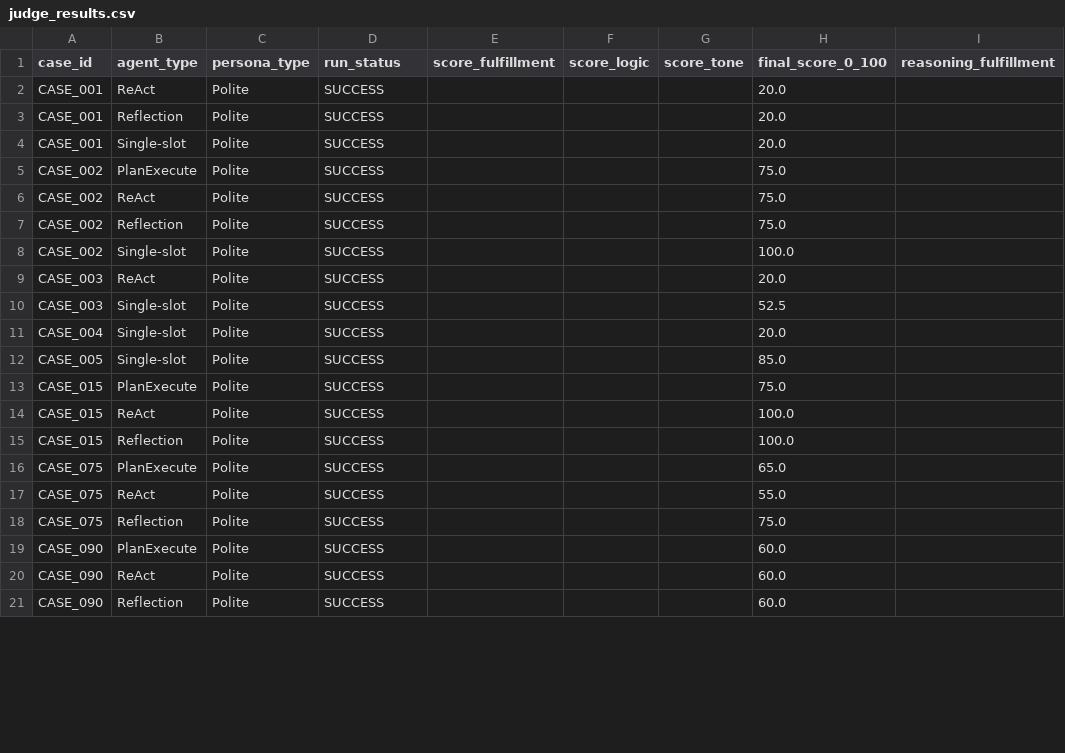
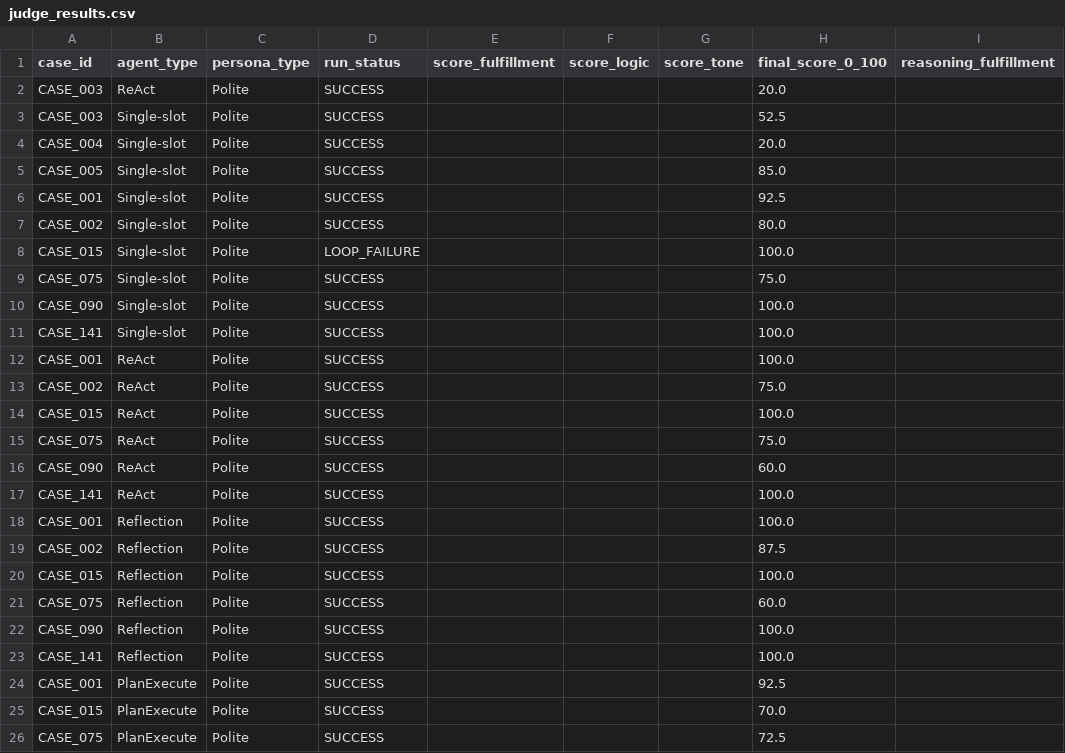
Before and after one commit to Dowgojashan/503-service-unavailable, a CSV file: outputs/judge_results.csv, drawn as a sheet; only a part is shown; removed rows and columns are numbered as before the commit, all else as after; rows hold the shown columns only; the diff covers the shown part only; the diff names each change by its address in the sheet, - before the commit and + after, or states it on an @@ line.

```diff
--- a/outputs/judge_results.csv
+++ b/outputs/judge_results.csv
-row 2: CASE_001 | ReAct | Polite | SUCCESS |  |  |  | 20.0
-row 3: CASE_001 | Reflection | Polite | SUCCESS |  |  |  | 20.0
-row 4: CASE_001 | Single-slot | Polite | SUCCESS |  |  |  | 20.0
-row 5: CASE_002 | PlanExecute | Polite | SUCCESS |  |  |  | 75.0
-row 7: CASE_002 | Reflection | Polite | SUCCESS |  |  |  | 75.0
-row 8: CASE_002 | Single-slot | Polite | SUCCESS |  |  |  | 100.0
+row 6: CASE_001 | Single-slot | Polite | SUCCESS |  |  |  | 92.5
+row 7: CASE_002 | Single-slot | Polite | SUCCESS |  |  |  | 80.0
+row 8: CASE_015 | Single-slot | Polite | LOOP_FAILURE |  |  |  | 100.0
-A9 (case_id): CASE_015
+A9 (case_id): CASE_075
-B9 (agent_type): PlanExecute
+B9 (agent_type): Single-slot
+row 10: CASE_090 | Single-slot | Polite | SUCCESS |  |  |  | 100.0
+row 11: CASE_141 | Single-slot | Polite | SUCCESS |  |  |  | 100.0
+row 12: CASE_001 | ReAct | Polite | SUCCESS |  |  |  | 100.0
@@ row 6 moved to row 13: CASE_002 @@
+row 15: CASE_075 | ReAct | Polite | SUCCESS |  |  |  | 75.0
@@ row 20 moved to row 16: CASE_090 @@
@@ row 24 moved to row 17: CASE_141 @@
+row 18: CASE_001 | Reflection | Polite | SUCCESS |  |  |  | 100.0
+row 19: CASE_002 | Reflection | Polite | SUCCESS |  |  |  | 87.5
-row 16: CASE_075 | PlanExecute | Polite | SUCCESS |  |  |  | 65.0
-row 17: CASE_075 | ReAct | Polite | SUCCESS |  |  |  | 55.0
-H21 (final_score_0_100): 75.0
+H21 (final_score_0_100): 60.0
-B22 (agent_type): PlanExecute
+B22 (agent_type): Reflection
-H22 (final_score_0_100): 60.0
+H22 (final_score_0_100): 100.0
-A23 (case_id): CASE_090
+A23 (case_id): CASE_141
-H23 (final_score_0_100): 60.0
+H23 (final_score_0_100): 100.0
+row 24: CASE_001 | PlanExecute | Polite | SUCCESS |  |  |  | 92.5
+row 25: CASE_015 | PlanExecute | Polite | SUCCESS |  |  |  | 70.0
+row 26: CASE_075 | PlanExecute | Polite | SUCCESS |  |  |  | 72.5
```
Also changed, not shown: 2 removed rows and 9 edited cells elsewhere in this file, 26 other files.
